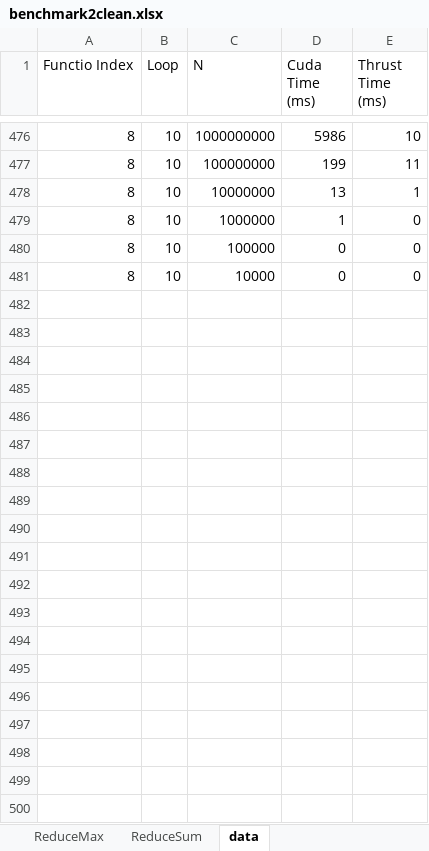
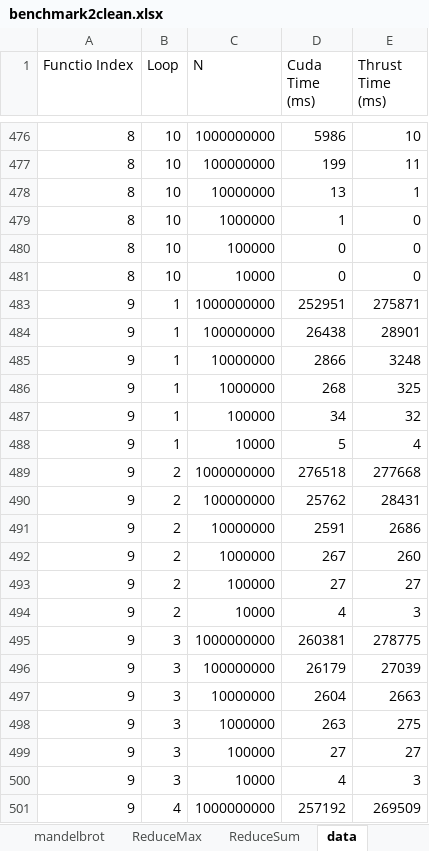
Before and after one commit to rafaelcorreia94870/tese, an Excel workbook: funciona/map_pre_thesis/benchmarking/sheet/benchmark2clean.xlsx, sheet data, drawn as a sheet; only a part is shown, gaps mark what is left out; values as stored, in another font and other column widths than the file's, no borders; table styles not drawn; the diff covers the shown part only; the diff names each change by its address in the sheet, - before the commit and + after, or states it on an @@ line.

```diff
--- a/funciona/map_pre_thesis/benchmarking/sheet/benchmark2clean.xlsx (sheet data)
+++ b/funciona/map_pre_thesis/benchmarking/sheet/benchmark2clean.xlsx (sheet data)
+sheet tab: mandelbrot
+row 483: 9 | 1 | 1000000000 | 252951 | 275871
+row 484: 9 | 1 | 100000000 | 26438 | 28901
+row 485: 9 | 1 | 10000000 | 2866 | 3248
+row 486: 9 | 1 | 1000000 | 268 | 325
+row 487: 9 | 1 | 100000 | 34 | 32
+row 488: 9 | 1 | 10000 | 5 | 4
+row 489: 9 | 2 | 1000000000 | 276518 | 277668
+row 490: 9 | 2 | 100000000 | 25762 | 28431
+row 491: 9 | 2 | 10000000 | 2591 | 2686
+row 492: 9 | 2 | 1000000 | 267 | 260
+row 493: 9 | 2 | 100000 | 27 | 27
+row 494: 9 | 2 | 10000 | 4 | 3
+row 495: 9 | 3 | 1000000000 | 260381 | 278775
+row 496: 9 | 3 | 100000000 | 26179 | 27039
+row 497: 9 | 3 | 10000000 | 2604 | 2663
+row 498: 9 | 3 | 1000000 | 263 | 275
+row 499: 9 | 3 | 100000 | 27 | 27
+row 500: 9 | 3 | 10000 | 4 | 3
+row 501: 9 | 4 | 1000000000 | 257192 | 269509
```
Also changed, not shown: 36 added rows elsewhere in this sheet, charts or pictures, 8 other files.
